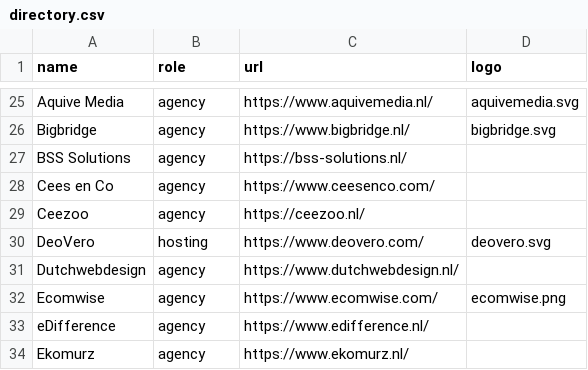
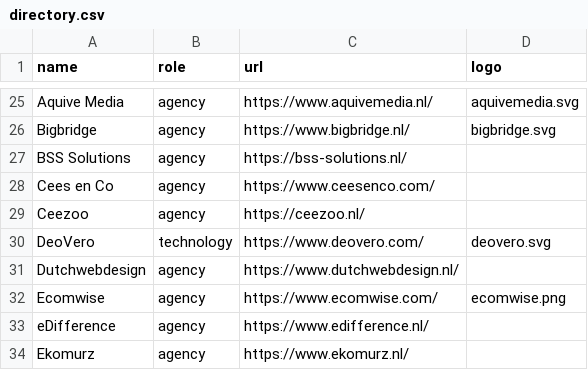
Before and after one commit to mage-os-nl/mage-os.nl, a CSV file: content/data/directory.csv, drawn as a sheet; only a part is shown, gaps mark what is left out.

Commit message:
Updated role of DeoVero in directory.csv
'hosting' should have been a valid role of course 😀

```diff
--- a/content/data/directory.csv
+++ b/content/data/directory.csv
@@ -29,3 +29,3 @@
 "Ceezoo", "agency", "https://ceezoo.nl/", ""
-"DeoVero", "hosting", "https://www.deovero.com/", "deovero.svg"
+"DeoVero", "technology", "https://www.deovero.com/", "deovero.svg"
 "Dutchwebdesign", "agency", "https://www.dutchwebdesign.nl/", ""
```
